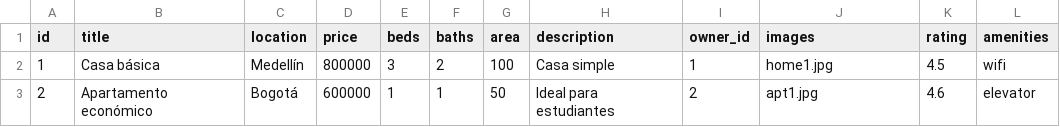
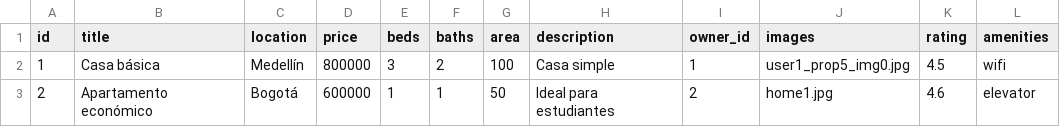
Before and after one commit to NathanBR10/Kyla-app, a CSV file: data/properties.csv, drawn as a sheet.

```diff
--- a/data/properties.csv
+++ b/data/properties.csv
@@ -1,3 +1,3 @@
 id,title,location,price,beds,baths,area,description,owner_id,images,rating,amenities
-1,Casa básica,Medellín,800000,3,2,100,Casa simple,1,home1.jpg,4.5,wifi
-2,Apartamento económico,Bogotá,600000,1,1,50,Ideal para estudiantes,2,apt1.jpg,4.6,elevator
+1,Casa básica,Medellín,800000,3,2,100,Casa simple,1,user1_prop5_img0.jpg,4.5,wifi
+2,Apartamento económico,Bogotá,600000,1,1,50,Ideal para estudiantes,2,home1.jpg,4.6,elevator
```
Also changed, not shown: 2 other files.
